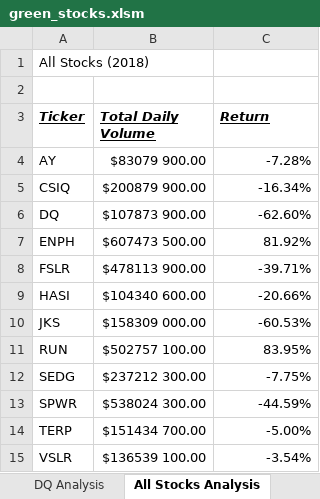
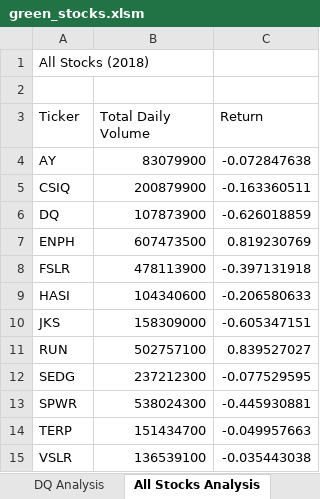
Before and after one commit to Insmire/Stock_Analysis, an Excel workbook: green_stocks.xlsm, sheet All Stocks Analysis, drawn as a sheet; values as stored, in another font and other column widths than the file's, no borders; charts and pictures not drawn; the diff names each change by its address in the sheet, - before the commit and + after, or states it on an @@ line.

Commit message:
modified green_stocks vba; completed module 2.5.2

```diff
--- a/green_stocks.xlsm (sheet All Stocks Analysis)
+++ b/green_stocks.xlsm (sheet All Stocks Analysis)
@@ A3:C3 bold: on → off, italic: on → off, underline: on → off @@
-B4 (Total Daily Volume): $83079 900.00
+B4 (Total Daily Volume): 83079900
-C4 (Return): -7.28%
+C4 (Return): -0.072847638
-B5 (Total Daily Volume): $200879 900.00
+B5 (Total Daily Volume): 200879900
-C5 (Return): -16.34%
+C5 (Return): -0.163360511
-B6 (Total Daily Volume): $107873 900.00
+B6 (Total Daily Volume): 107873900
-C6 (Return): -62.60%
+C6 (Return): -0.626018859
-B7 (Total Daily Volume): $607473 500.00
+B7 (Total Daily Volume): 607473500
-C7 (Return): 81.92%
+C7 (Return): 0.819230769
-B8 (Total Daily Volume): $478113 900.00
+B8 (Total Daily Volume): 478113900
-C8 (Return): -39.71%
+C8 (Return): -0.397131918
-B9 (Total Daily Volume): $104340 600.00
+B9 (Total Daily Volume): 104340600
-C9 (Return): -20.66%
+C9 (Return): -0.206580633
-B10 (Total Daily Volume): $158309 000.00
+B10 (Total Daily Volume): 158309000
-C10 (Return): -60.53%
+C10 (Return): -0.605347151
-B11 (Total Daily Volume): $502757 100.00
+B11 (Total Daily Volume): 502757100
-C11 (Return): 83.95%
+C11 (Return): 0.839527027
-B12 (Total Daily Volume): $237212 300.00
+B12 (Total Daily Volume): 237212300
-C12 (Return): -7.75%
+C12 (Return): -0.077529595
-B13 (Total Daily Volume): $538024 300.00
+B13 (Total Daily Volume): 538024300
-C13 (Return): -44.59%
+C13 (Return): -0.445930881
-B14 (Total Daily Volume): $151434 700.00
+B14 (Total Daily Volume): 151434700
-C14 (Return): -5.00%
+C14 (Return): -0.049957663
-B15 (Total Daily Volume): $136539 100.00
+B15 (Total Daily Volume): 136539100
-C15 (Return): -3.54%
+C15 (Return): -0.035443038
```
Also changed, not shown: charts or pictures.
